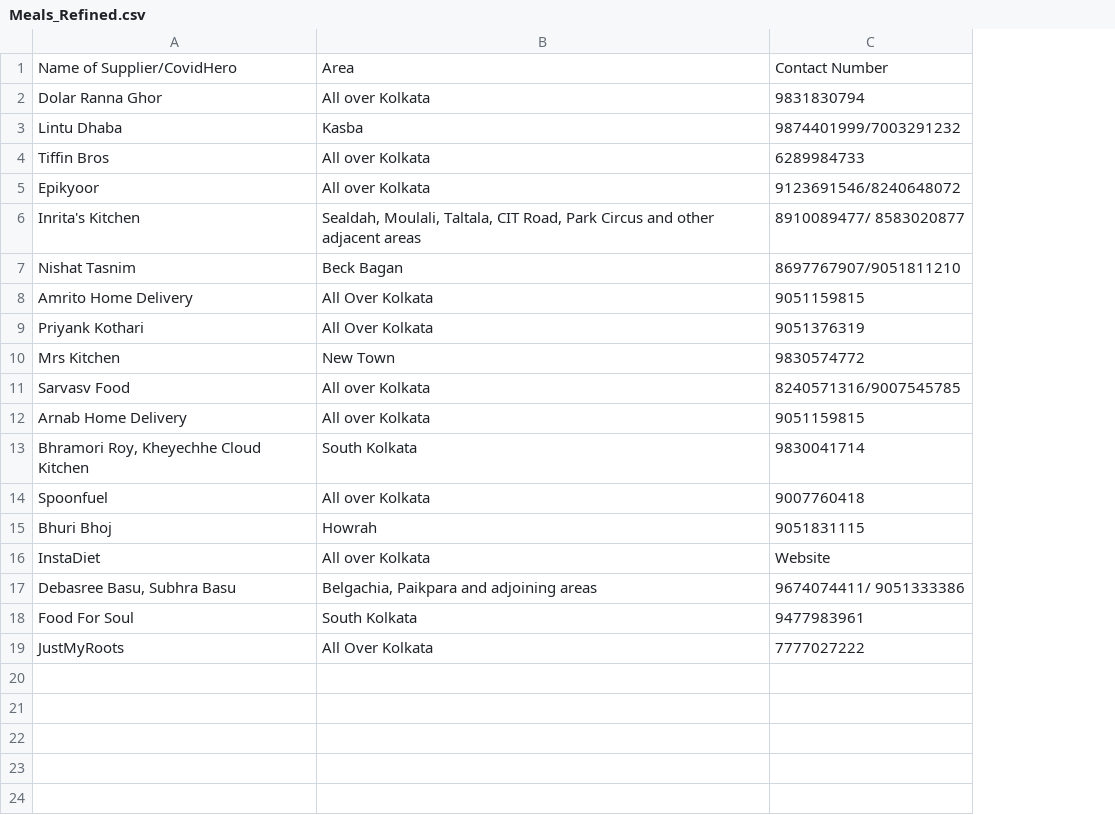
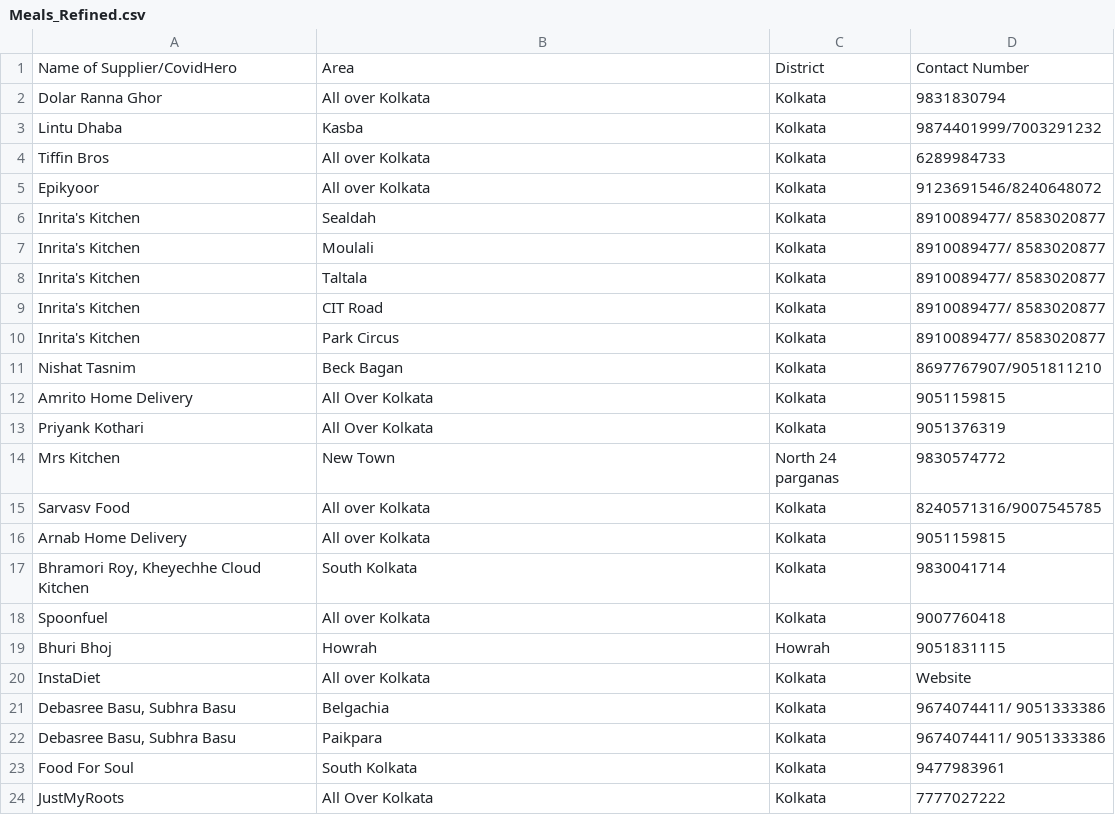
Before and after one commit to Nibs007/OxyCare, a CSV file: Meals_Refined.csv, drawn as a sheet; addresses are those after the commit; the diff names each change by its address in the sheet, - before the commit and + after, or states it on an @@ line.

Commit message:
Update Meals_Refined.csv

```diff
--- a/Meals_Refined.csv
+++ b/Meals_Refined.csv
+column C, rows 1-5: District | Kolkata | Kolkata | Kolkata | Kolkata; rows 10-21: Kolkata | Kolkata | Kolkata | Kolkata | North 24 parganas | Kolkata | Kolkata | Kolkata | Kolkata | Howrah | Kolkata | Kolkata; rows 23-24: Kolkata | Kolkata
+row 6: Inrita's Kitchen | Sealdah | Kolkata | 8910089477/ 8583020877
+row 7: Inrita's Kitchen | Moulali | Kolkata | 8910089477/ 8583020877
+row 8: Inrita's Kitchen | Taltala | Kolkata | 8910089477/ 8583020877
+row 9: Inrita's Kitchen | CIT Road | Kolkata | 8910089477/ 8583020877
-B10: Sealdah, Moulali, Taltala, CIT Road, Park Circus and other adjacent areas
+B10: Park Circus
-B21: Belgachia, Paikpara and adjoining areas
+B21: Belgachia
+row 22: Debasree Basu, Subhra Basu | Paikpara | Kolkata | 9674074411/ 9051333386
```
